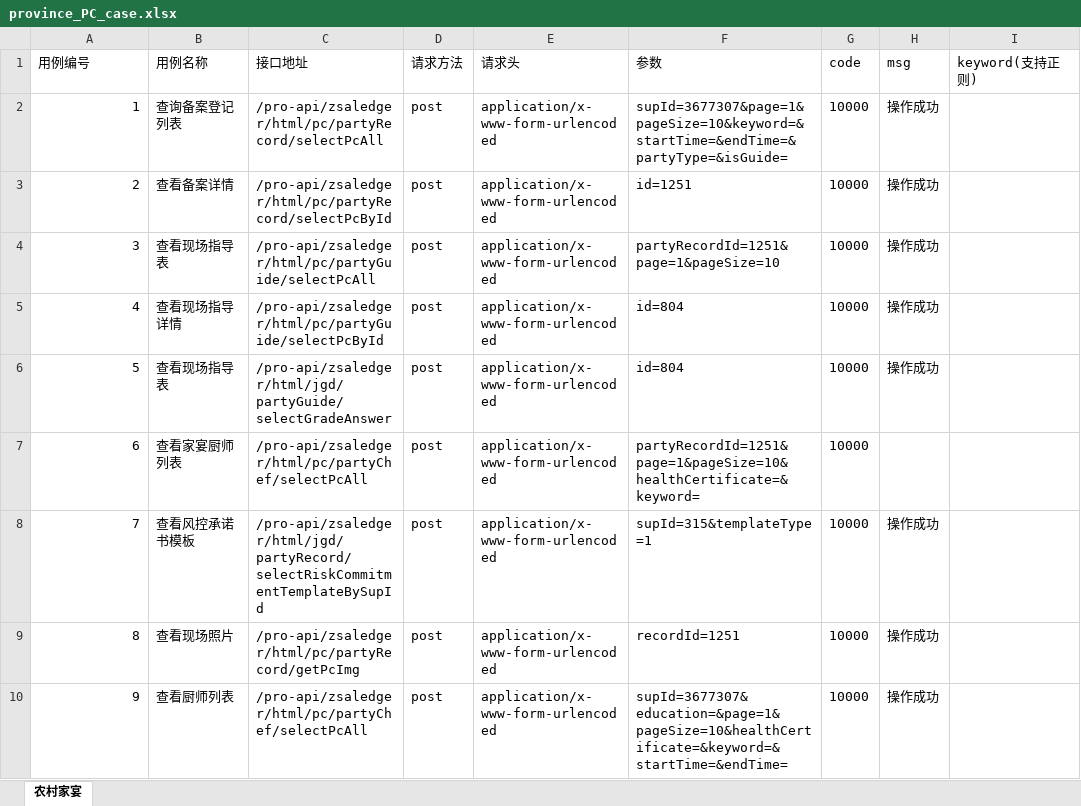
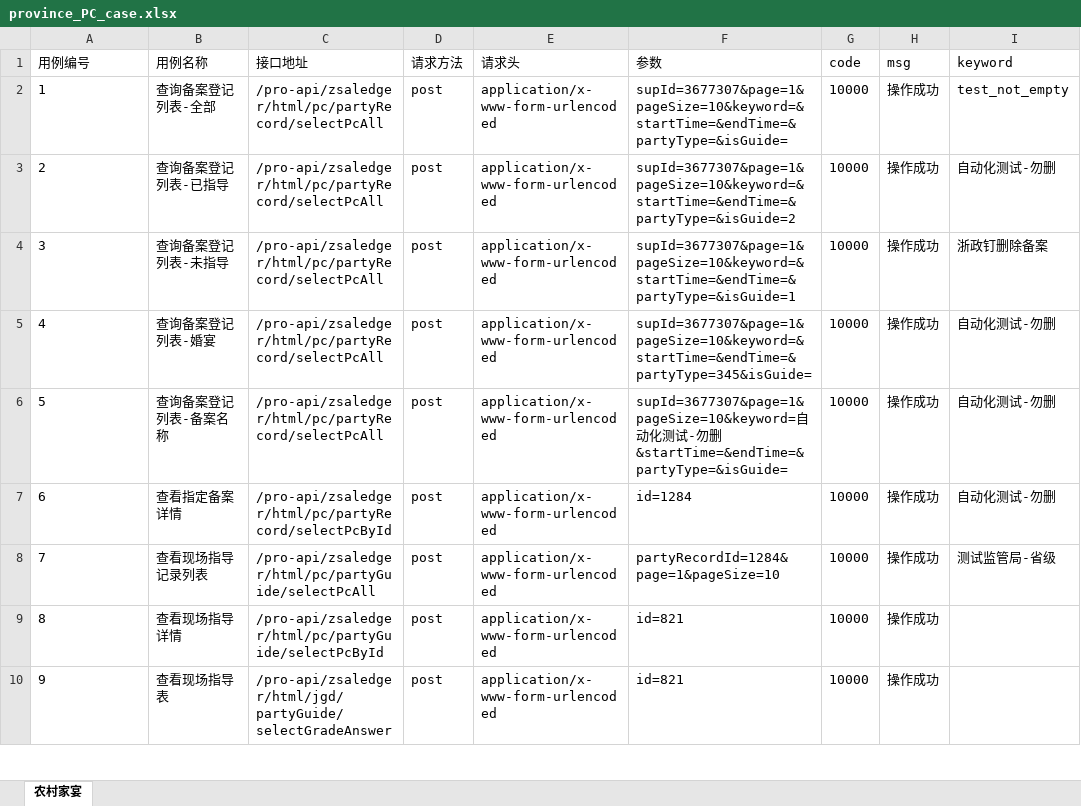
Before and after one commit to dialow007/InterfaceTest, an Excel workbook: test_data/zsa_cloud/province_PC_case.xlsx, sheet 农村家宴, drawn as a sheet; only a part is shown; values as stored, in another font and other column widths than the file's, no borders; the diff covers the shown part only; the diff names each change by its address in the sheet, - before the commit and + after, or states it on an @@ line.

```diff
--- a/test_data/zsa_cloud/province_PC_case.xlsx (sheet 农村家宴)
+++ b/test_data/zsa_cloud/province_PC_case.xlsx (sheet 农村家宴)
-I1: keyword(支持正则)
+I1: keyword
-A2:A10 alignment: right
+A2:A10 alignment: left
-B2 (用例名称): 查询备案登记列表
+B2 (用例名称): 查询备案登记列表-全部
-I2 (keyword): (empty)
+I2 (keyword): test_not_empty
-B3 (用例名称): 查看备案详情
+B3 (用例名称): 查询备案登记列表-已指导
-C3 (接口地址): /pro-api/zsaledger/html/pc/partyRecord/selectPcById
+C3 (接口地址): /pro-api/zsaledger/html/pc/partyRecord/selectPcAll
-F3 (参数): id=1251
+F3 (参数): supId=3677307&page=1&pageSize=10&keyword=&startTime=&endTime=&partyType=&isGuide=2
-I3 (keyword): (empty)
+I3 (keyword): 自动化测试-勿删
-B4 (用例名称): 查看现场指导表
+B4 (用例名称): 查询备案登记列表-未指导
-C4 (接口地址): /pro-api/zsaledger/html/pc/partyGuide/selectPcAll
+C4 (接口地址): /pro-api/zsaledger/html/pc/partyRecord/selectPcAll
-F4 (参数): partyRecordId=1251&page=1&pageSize=10
+F4 (参数): supId=3677307&page=1&pageSize=10&keyword=&startTime=&endTime=&partyType=&isGuide=1
-I4 (keyword): (empty)
+I4 (keyword): 浙政钉删除备案
-B5 (用例名称): 查看现场指导详情
+B5 (用例名称): 查询备案登记列表-婚宴
-C5 (接口地址): /pro-api/zsaledger/html/pc/partyGuide/selectPcById
+C5 (接口地址): /pro-api/zsaledger/html/pc/partyRecord/selectPcAll
-F5 (参数): id=804
+F5 (参数): supId=3677307&page=1&pageSize=10&keyword=&startTime=&endTime=&partyType=345&isGuide=
-I5:I7 (keyword): (empty)
+I5:I7 (keyword): 自动化测试-勿删
-B6 (用例名称): 查看现场指导表
+B6 (用例名称): 查询备案登记列表-备案名称
-C6 (接口地址): /pro-api/zsaledger/html/jgd/partyGuide/selectGradeAnswer
+C6 (接口地址): /pro-api/zsaledger/html/pc/partyRecord/selectPcAll
-F6 (参数): id=804
+F6 (参数): supId=3677307&page=1&pageSize=10&keyword=自动化测试-勿删&startTime=&endTime=&partyType=&isGuide=
-B7 (用例名称): 查看家宴厨师列表
+B7 (用例名称): 查看指定备案详情
-C7 (接口地址): /pro-api/zsaledger/html/pc/partyChef/selectPcAll
+C7 (接口地址): /pro-api/zsaledger/html/pc/partyRecord/selectPcById
-F7 (参数): partyRecordId=1251&page=1&pageSize=10&healthCertificate=&keyword=
+F7 (参数): id=1284
-H7 (msg): (empty)
+H7 (msg): 操作成功
-B8 (用例名称): 查看风控承诺书模板
+B8 (用例名称): 查看现场指导记录列表
-C8 (接口地址): /pro-api/zsaledger/html/jgd/partyRecord/selectRiskCommitmentTemplateBySupId
+C8 (接口地址): /pro-api/zsaledger/html/pc/partyGuide/selectPcAll
-F8 (参数): supId=315&templateType=1
+F8 (参数): partyRecordId=1284&page=1&pageSize=10
-I8 (keyword): (empty)
+I8 (keyword): 测试监管局-省级
-B9 (用例名称): 查看现场照片
+B9 (用例名称): 查看现场指导详情
-C9 (接口地址): /pro-api/zsaledger/html/pc/partyRecord/getPcImg
+C9 (接口地址): /pro-api/zsaledger/html/pc/partyGuide/selectPcById
-F9 (参数): recordId=1251
+F9 (参数): id=821
-B10 (用例名称): 查看厨师列表
+B10 (用例名称): 查看现场指导表
-C10 (接口地址): /pro-api/zsaledger/html/pc/partyChef/selectPcAll
+C10 (接口地址): /pro-api/zsaledger/html/jgd/partyGuide/selectGradeAnswer
-F10 (参数): supId=3677307&education=&page=1&pageSize=10&healthCertificate=&keyword=&startTime=&endTime=
+F10 (参数): id=821
```
Also changed, not shown: 12 added rows, 25 edited cells and cell formats elsewhere in this sheet, 15 other files.
